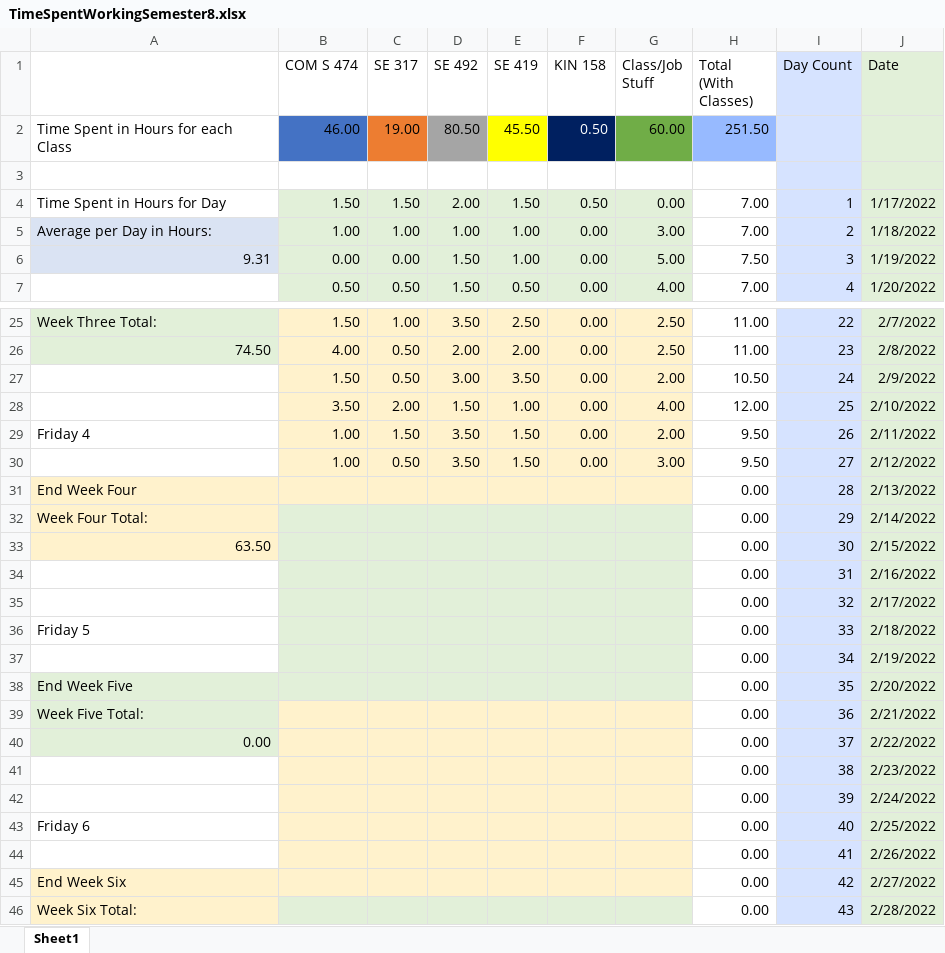
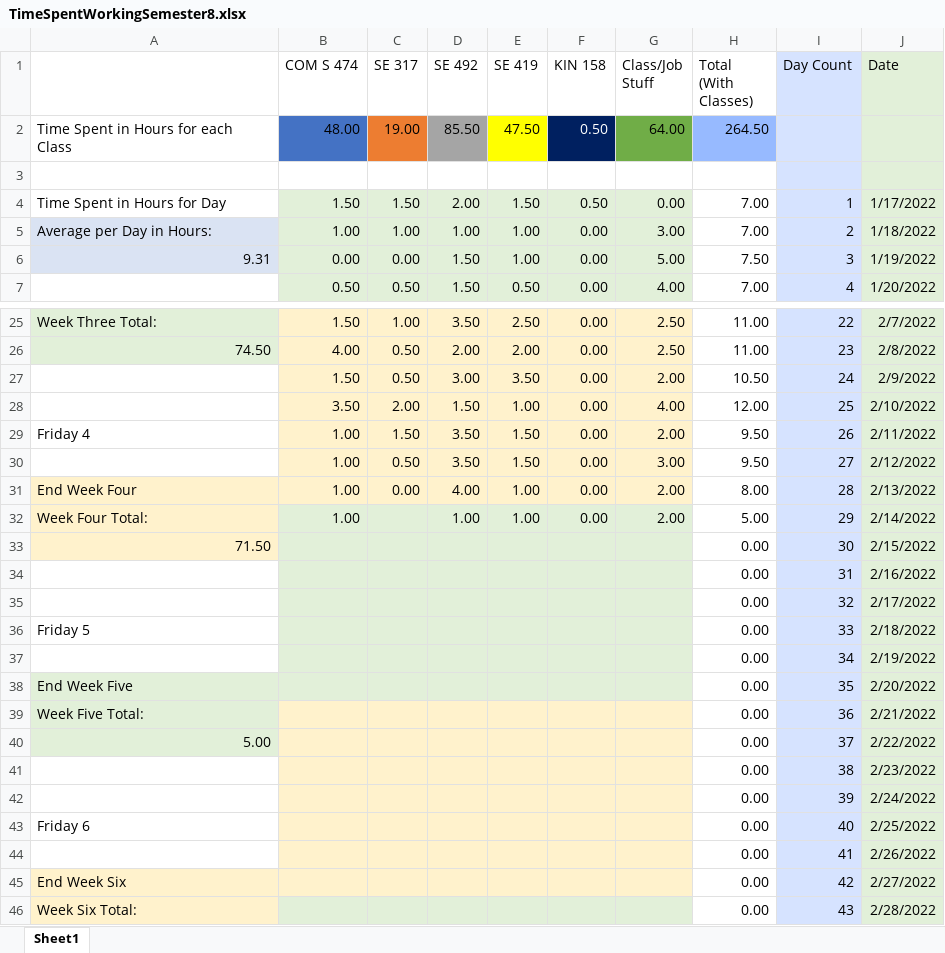
Before and after one commit to mghoskins/mghoskins-Data, an Excel workbook: CollegeSemesterWork/TimeSpentWorkingSemester8.xlsx, sheet Sheet1, drawn as a sheet; only a part is shown, gaps mark what is left out; values as stored, in another font and other column widths than the file's, no borders; charts and pictures and conditional formats not drawn; the diff names each change by its address in the sheet, - before the commit and + after, or states it on an @@ line.

Commit message:
update last

```diff
--- a/CollegeSemesterWork/TimeSpentWorkingSemester8.xlsx (sheet Sheet1)
+++ b/CollegeSemesterWork/TimeSpentWorkingSemester8.xlsx (sheet Sheet1)
-B2 (COM S 474): 46.00
+B2 (COM S 474): 48.00
-D2 (SE 492): 80.50
+D2 (SE 492): 85.50
-E2 (SE 419): 45.50
+E2 (SE 419): 47.50
-G2 (Class/Job Stuff): 60.00
+G2 (Class/Job Stuff): 64.00
-H2 (Total (With Classes)): 251.50
+H2 (Total (With Classes)): 264.50
-B31:B32 (COM S 474): (empty)
+B31:B32 (COM S 474): 1.00
-C31 (SE 317): (empty)
+C31 (SE 317): 0.00
-D31 (SE 492): (empty)
+D31 (SE 492): 4.00
-E31:E32 (SE 419): (empty)
+E31:E32 (SE 419): 1.00
-F31:F32 (KIN 158): (empty)
+F31:F32 (KIN 158): 0.00
-G31:G32 (Class/Job Stuff): (empty)
+G31:G32 (Class/Job Stuff): 2.00
-H31 (Total (With Classes)): 0.00
+H31 (Total (With Classes)): 8.00
-D32 (SE 492): (empty)
+D32 (SE 492): 1.00
-H32 (Total (With Classes)): 0.00
+H32 (Total (With Classes)): 5.00
-A33: 63.50
+A33: 71.50
-A40: 0.00
+A40: 5.00
```
Also changed, not shown: charts or pictures.
